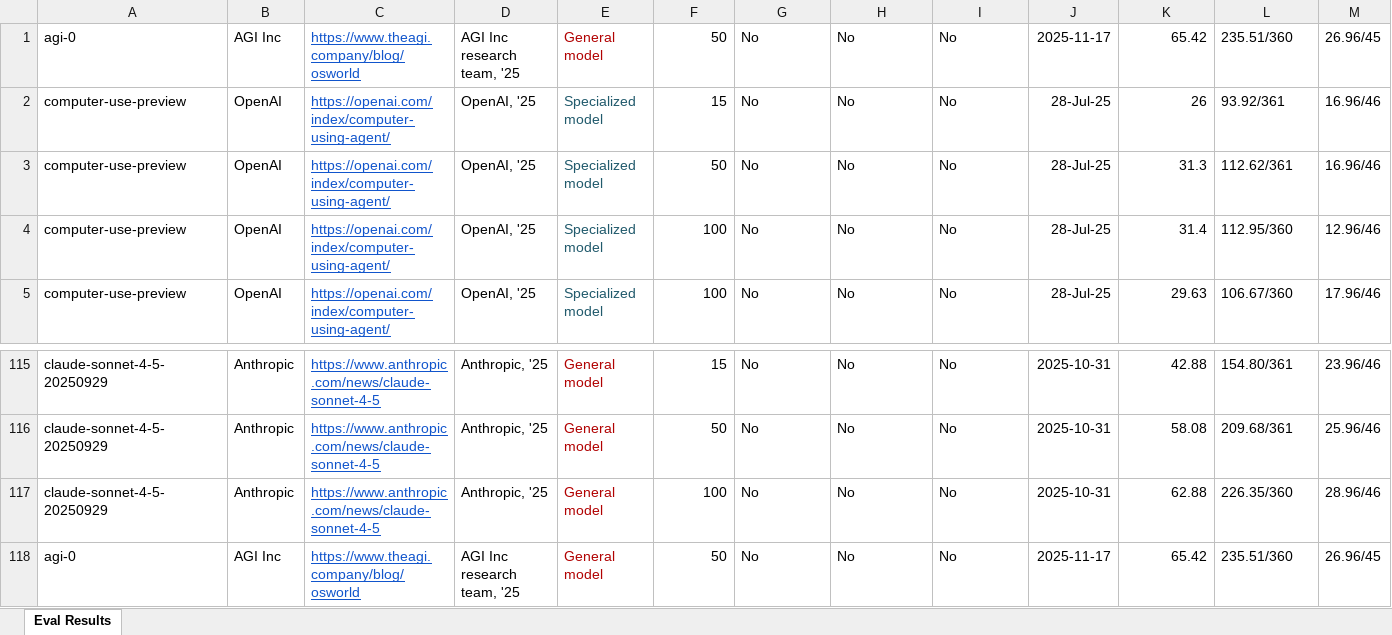
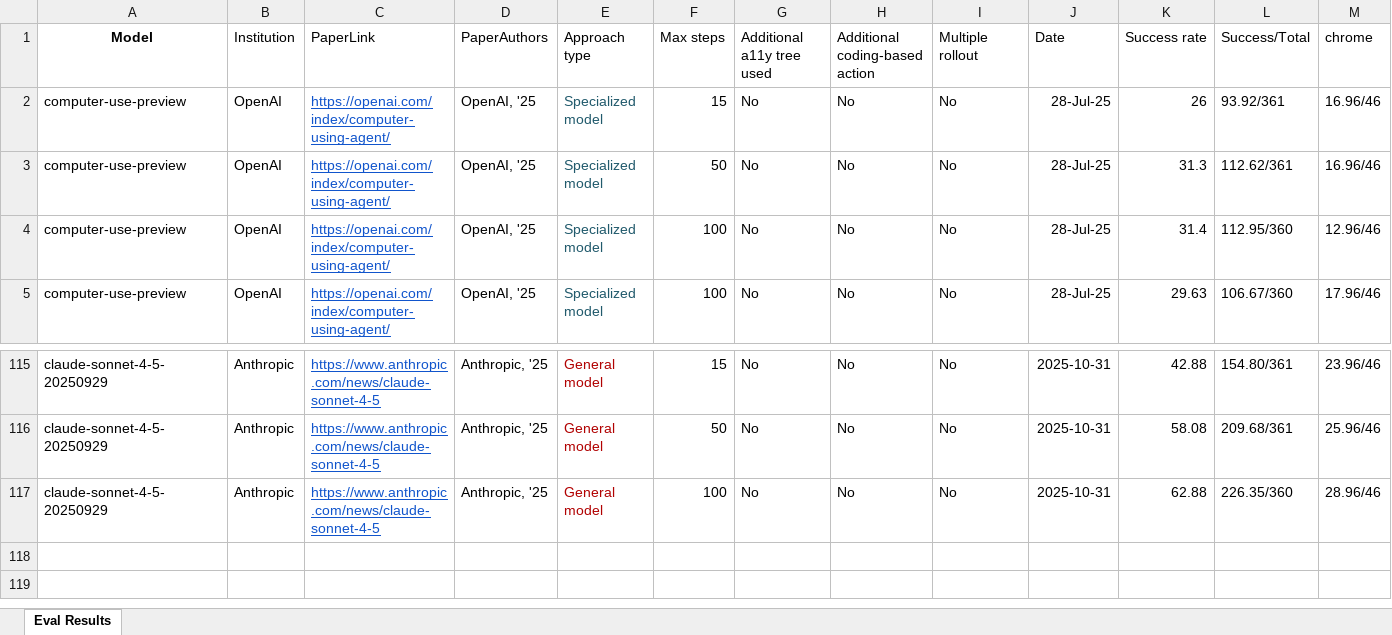
Before and after one commit to OS-World/OS-World.github.io, an Excel workbook: static/data/osworld_verified_results.xlsx, sheet Eval Results, drawn as a sheet; only a part is shown, gaps mark what is left out; values as stored, in another font and other column widths than the file's, no borders; removed rows and columns are numbered as before the commit, all else as after; rows hold the shown columns only; the diff names each change by its address in the sheet, - before the commit and + after, or states it on an @@ line.

Commit message:
Update

```diff
--- a/static/data/osworld_verified_results.xlsx (sheet Eval Results)
+++ b/static/data/osworld_verified_results.xlsx (sheet Eval Results)
-row 1: agi-0 | AGI Inc | https://www.theagi.company/blog/osworld | AGI Inc research team, '25 | General model | 50 | No | No | No | 2025-11-17 | 65.42 | 235.51/360 | 26.96/45
+row 1: Model | Institution | PaperLink | PaperAuthors | Approach type | Max steps | Additional a11y tree used | Additional coding-based action | Multiple rollout | Date | Success rate | Success/Total | chrome
-row 118: agi-0 | AGI Inc | https://www.theagi.company/blog/osworld | AGI Inc research team, '25 | General model | 50 | No | No | No | 2025-11-17 | 65.42 | 235.51/360 | 26.96/45
```
